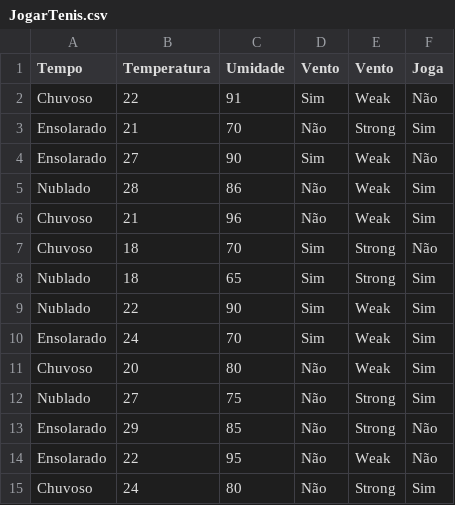
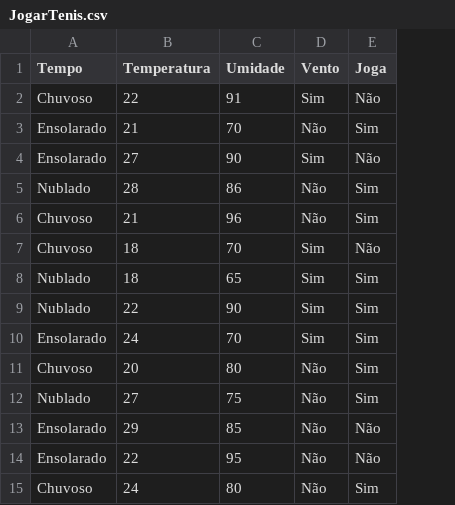
Before and after one commit to cibelerusso/Aprendizado_de_Maquina, a CSV file: Dados/JogarTenis.csv, drawn as a sheet; the diff names each change by its address in the sheet, - before the commit and + after, or states it on an @@ line.

Commit message:
Updated JogarTenis.csv

```diff
--- a/Dados/JogarTenis.csv
+++ b/Dados/JogarTenis.csv
-column E (Vento), rows 2-15: Weak | Strong | Weak | Weak | Weak | Strong | Strong | Weak | Weak | Weak | Strong | Strong | Weak | Strong
```
